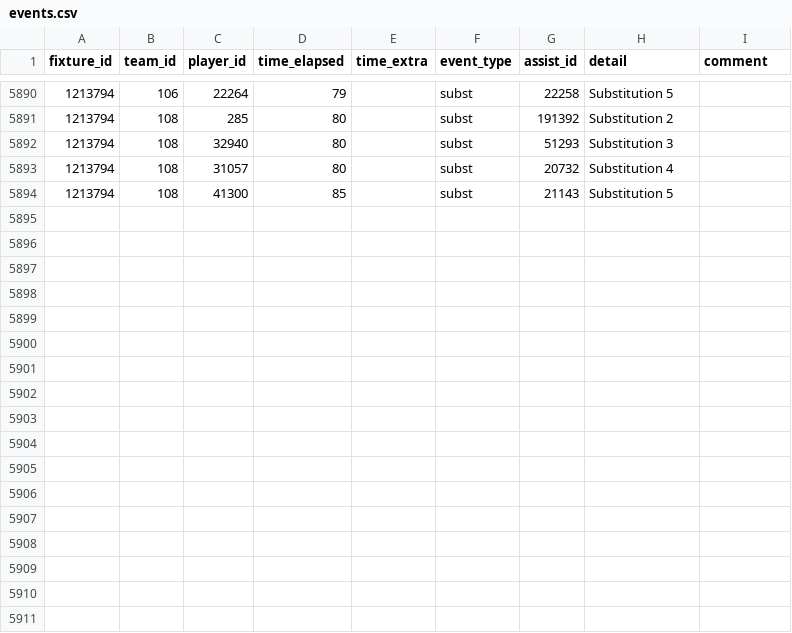
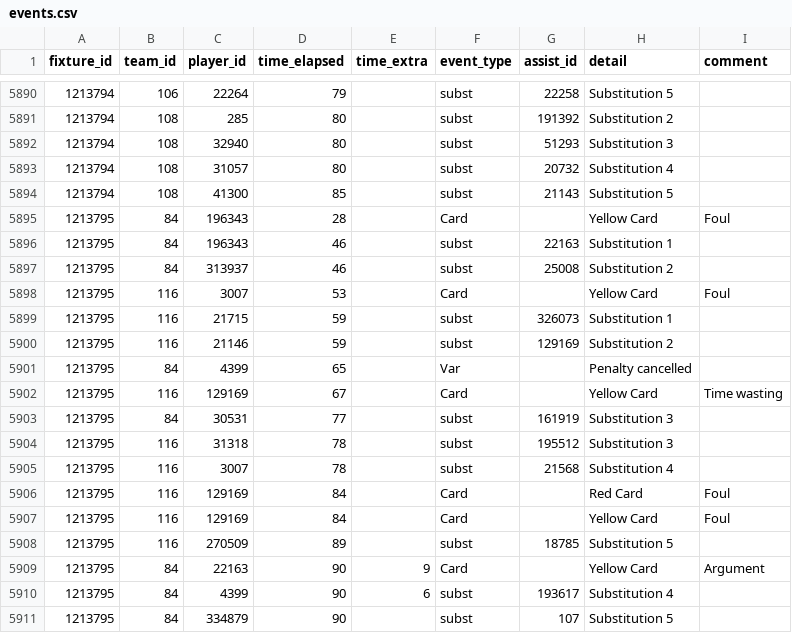
Before and after one commit to SebWae/football-api-data, a CSV file: data/events.csv, drawn as a sheet; only a part is shown, gaps mark what is left out.

Commit message:
registered fixture 1213795

```diff
--- a/data/events.csv
+++ b/data/events.csv
@@ -5894 +5894,18 @@ fixture_id,team_id,player_id,time_elapsed,time_extra,event_type,assist_id,detail
 1213794,108,41300,85,,subst,21143,Substitution 5,
+1213795,84,196343,28,,Card,,Yellow Card,Foul
+1213795,84,196343,46,,subst,22163,Substitution 1,
+1213795,84,313937,46,,subst,25008,Substitution 2,
+1213795,116,3007,53,,Card,,Yellow Card,Foul
+1213795,116,21715,59,,subst,326073,Substitution 1,
+1213795,116,21146,59,,subst,129169,Substitution 2,
+1213795,84,4399,65,,Var,,Penalty cancelled,
+1213795,116,129169,67,,Card,,Yellow Card,Time wasting
+1213795,84,30531,77,,subst,161919,Substitution 3,
+1213795,116,31318,78,,subst,195512,Substitution 3,
+1213795,116,3007,78,,subst,21568,Substitution 4,
+1213795,116,129169,84,,Card,,Red Card,Foul
+1213795,116,129169,84,,Card,,Yellow Card,Foul
+1213795,116,270509,89,,subst,18785,Substitution 5,
+1213795,84,22163,90,9,Card,,Yellow Card,Argument
+1213795,84,4399,90,6,subst,193617,Substitution 4,
+1213795,84,334879,90,,subst,107,Substitution 5,
```
Also changed, not shown: data/lineups.csv, data/lineups_tactics.csv, 3 other files.
